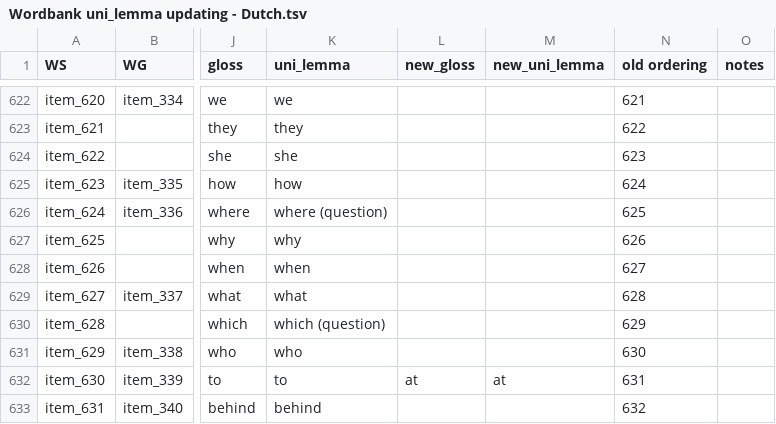
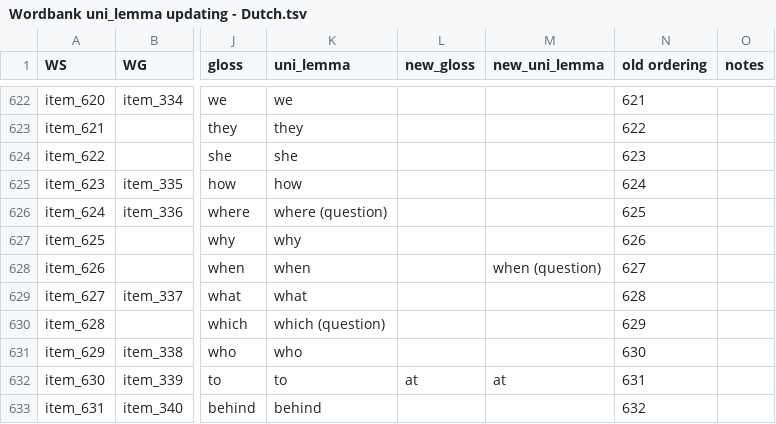
Before and after one commit to langcog/update_unilemmas, a TSV file: updated_unilemmas/Wordbank uni_lemma updating - Dutch.tsv, drawn as a sheet; only a part is shown, gaps mark what is left out; the diff names each change by its address in the sheet, - before the commit and + after, or states it on an @@ line.

```diff
--- a/updated_unilemmas/Wordbank uni_lemma updating - Dutch.tsv
+++ b/updated_unilemmas/Wordbank uni_lemma updating - Dutch.tsv
-M628 (new_uni_lemma): (empty)
+M628 (new_uni_lemma): when (question)
```
Also changed, not shown: updated_unilemmas/Wordbank uni_lemma updating - Croatian.tsv, updated_unilemmas/Wordbank uni_lemma updating - Danish.tsv, 1 other file.
